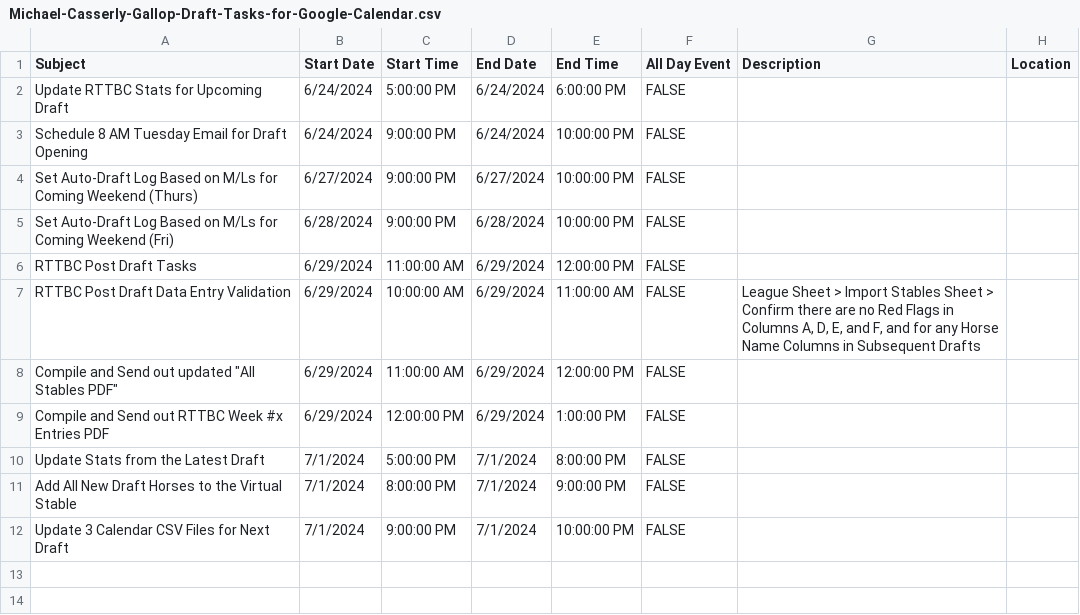
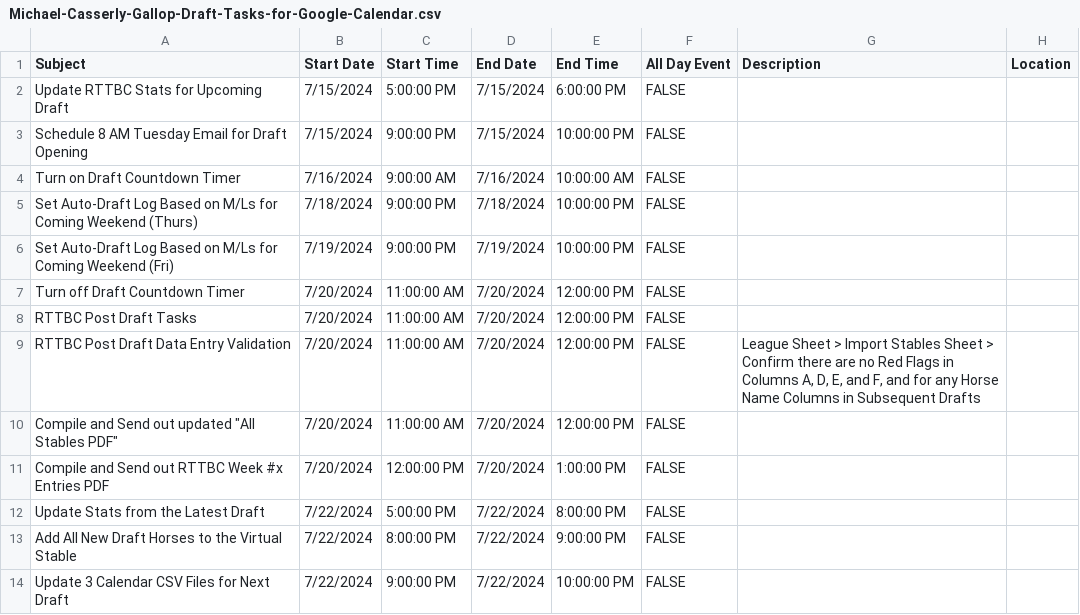
Before and after one commit to michael-m-casserly/gallop-racing, a CSV file: calendar-import-files/Michael-Casserly-Gallop-Draft-Tasks-for-Google-Calendar.csv, drawn as a sheet.

```diff
--- a/calendar-import-files/Michael-Casserly-Gallop-Draft-Tasks-for-Google-Calendar.csv
+++ b/calendar-import-files/Michael-Casserly-Gallop-Draft-Tasks-for-Google-Calendar.csv
@@ -1,12 +1,14 @@
 Subject,Start Date,Start Time,End Date,End Time,All Day Event,Description,Location
-Update RTTBC Stats for Upcoming Draft,6/24/2024,5:00:00 PM,6/24/2024,6:00:00 PM,FALSE,,
-Schedule 8 AM Tuesday Email for Draft Opening,6/24/2024,9:00:00 PM,6/24/2024,10:00:00 PM,FALSE,,
-Set Auto-Draft Log Based on M/Ls for Coming Weekend (Thurs),6/27/2024,9:00:00 PM,6/27/2024,10:00:00 PM,FALSE,,
-Set Auto-Draft Log Based on M/Ls for Coming Weekend (Fri),6/28/2024,9:00:00 PM,6/28/2024,10:00:00 PM,FALSE,,
-RTTBC Post Draft Tasks,6/29/2024,11:00:00 AM,6/29/2024,12:00:00 PM,FALSE,,
-RTTBC Post Draft Data Entry Validation,6/29/2024,10:00:00 AM,6/29/2024,11:00:00 AM,FALSE,"League Sheet > Import Stables Sheet > Confirm there are no Red Flags in Columns A, D, E, and F, and for any Horse Name Columns in Subsequent Drafts",
-"Compile and Send out updated ""All Stables PDF""",6/29/2024,11:00:00 AM,6/29/2024,12:00:00 PM,FALSE,,
-Compile and Send out RTTBC Week #x Entries PDF,6/29/2024,12:00:00 PM,6/29/2024,1:00:00 PM,FALSE,,
-Update Stats from the Latest Draft,7/1/2024,5:00:00 PM,7/1/2024,8:00:00 PM,FALSE,,
-Add All New Draft Horses to the Virtual Stable,7/1/2024,8:00:00 PM,7/1/2024,9:00:00 PM,FALSE,,
-Update 3 Calendar CSV Files for Next Draft,7/1/2024,9:00:00 PM,7/1/2024,10:00:00 PM,FALSE,,
+Update RTTBC Stats for Upcoming Draft,7/15/2024,5:00:00 PM,7/15/2024,6:00:00 PM,FALSE,,
+Schedule 8 AM Tuesday Email for Draft Opening,7/15/2024,9:00:00 PM,7/15/2024,10:00:00 PM,FALSE,,
+Turn on Draft Countdown Timer,7/16/2024,9:00:00 AM,7/16/2024,10:00:00 AM,FALSE,,
+Set Auto-Draft Log Based on M/Ls for Coming Weekend (Thurs),7/18/2024,9:00:00 PM,7/18/2024,10:00:00 PM,FALSE,,
+Set Auto-Draft Log Based on M/Ls for Coming Weekend (Fri),7/19/2024,9:00:00 PM,7/19/2024,10:00:00 PM,FALSE,,
+Turn off Draft Countdown Timer,7/20/2024,11:00:00 AM,7/20/2024,12:00:00 PM,FALSE,,
+RTTBC Post Draft Tasks,7/20/2024,11:00:00 AM,7/20/2024,12:00:00 PM,FALSE,,
+RTTBC Post Draft Data Entry Validation,7/20/2024,11:00:00 AM,7/20/2024,12:00:00 PM,FALSE,"League Sheet > Import Stables Sheet > Confirm there are no Red Flags in Columns A, D, E, and F, and for any Horse Name Columns in Subsequent Drafts",
+"Compile and Send out updated ""All Stables PDF""",7/20/2024,11:00:00 AM,7/20/2024,12:00:00 PM,FALSE,,
+Compile and Send out RTTBC Week #x Entries PDF,7/20/2024,12:00:00 PM,7/20/2024,1:00:00 PM,FALSE,,
+Update Stats from the Latest Draft,7/22/2024,5:00:00 PM,7/22/2024,8:00:00 PM,FALSE,,
+Add All New Draft Horses to the Virtual Stable,7/22/2024,8:00:00 PM,7/22/2024,9:00:00 PM,FALSE,,
+Update 3 Calendar CSV Files for Next Draft,7/22/2024,9:00:00 PM,7/22/2024,10:00:00 PM,FALSE,,
```
Also changed, not shown: calendar-import-files/Gallop-Draft-Tasks-for-Google-Calendar.csv, calendar-import-files/Gallop-Technical-Draft-Tasks-for-Google-Calendar.csv, 4 other files.
